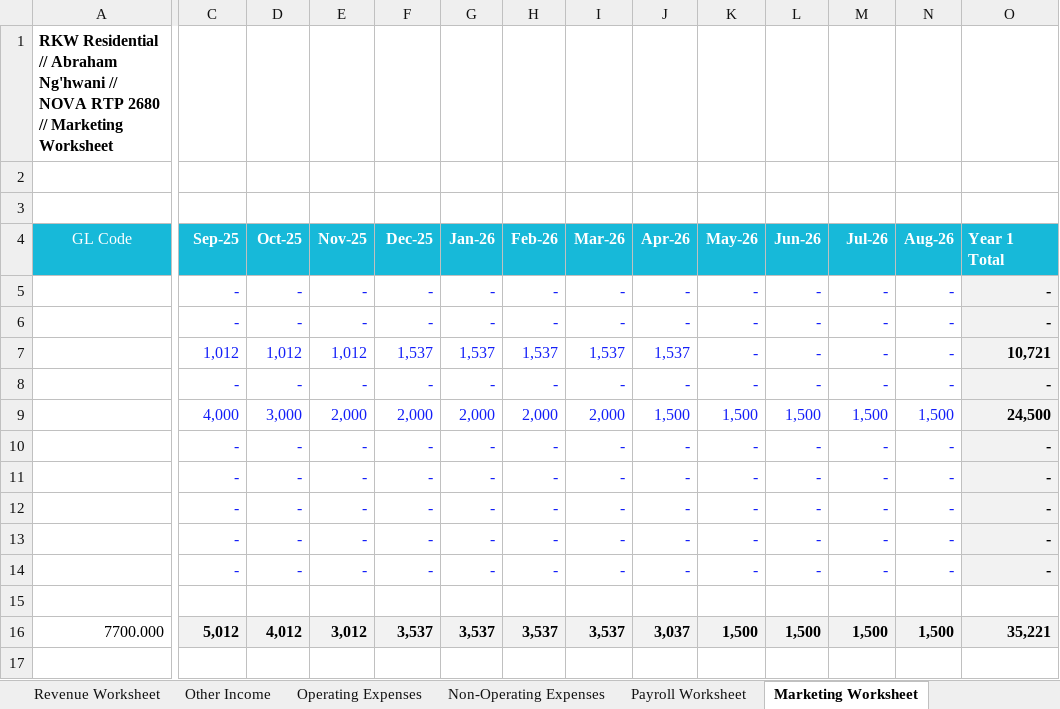
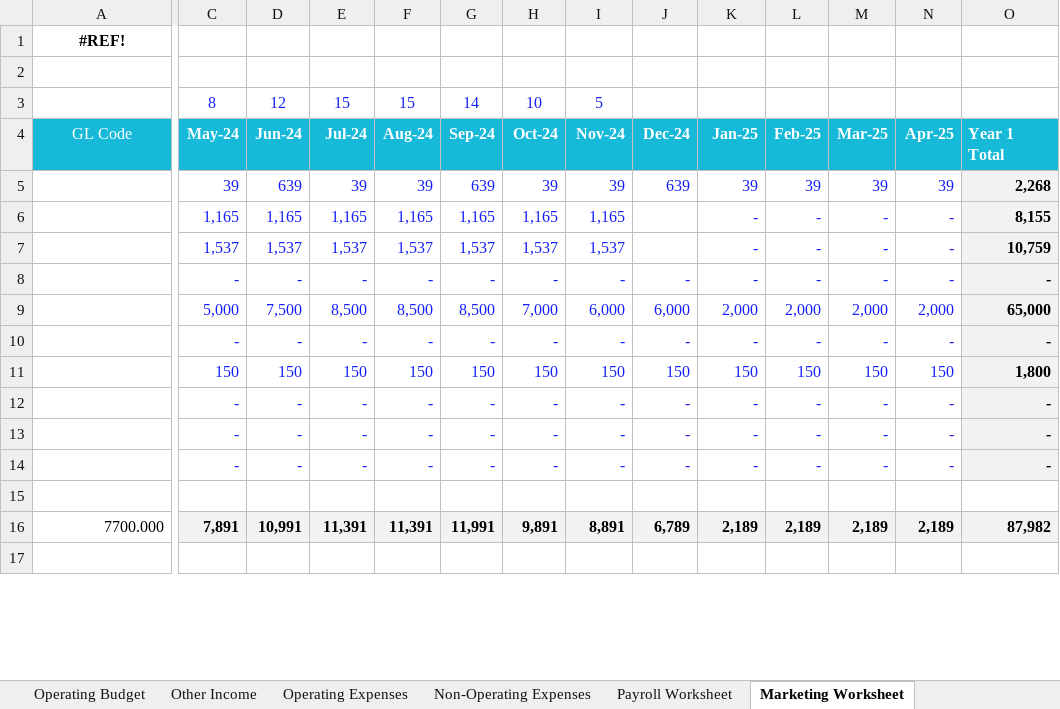
Before and after one commit to fredsabuni/summermeadows, an Excel workbook: assets/RKW- Lease up Budget Nova RTP 2680.xlsm, sheet Marketing Worksheet, drawn as a sheet; only a part is shown, gaps mark what is left out; values as stored, in another font and other column widths than the file's, no borders; conditional formats not drawn; removed rows and columns are numbered as before the commit, all else as after; rows hold the shown columns only; the diff covers the shown part only; the diff names each change by its address in the sheet, - before the commit and + after, or states it on an @@ line.

```diff
--- a/assets/RKW- Lease up Budget Nova RTP 2680.xlsm (sheet Marketing Worksheet)
+++ b/assets/RKW- Lease up Budget Nova RTP 2680.xlsm (sheet Marketing Worksheet)
-A1: RKW Residential // Abraham Ng'hwani // NOVA RTP 2680 // Marketing Worksheet
+A1: #REF!
-A1 alignment: left
+A1 alignment: center
-row 3: (empty)
+row 3:  | 8 | 12 | 15 | 15 | 14 | 10 | 5
-C4: Sep-25
+C4: May-24
-D4: Oct-25
+D4: Jun-24
-E4: Nov-25
+E4: Jul-24
-F4: Dec-25
+F4: Aug-24
-G4: Jan-26
+G4: Sep-24
-H4: Feb-26
+H4: Oct-24
-I4: Mar-26
+I4: Nov-24
-J4: Apr-26
+J4: Dec-24
-K4: May-26
+K4: Jan-25
-L4: Jun-26
+L4: Feb-25
-M4: Jul-26
+M4: Mar-25
-N4: Aug-26
+N4: Apr-25
-row 5:  | - | - | - | - | - | - | - | - | - | - | - | - | -
-row 6:  | - | - | - | - | - | - | - | - | - | - | - | - | -
+row 5:  | 39 | 639 | 39 | 39 | 639 | 39 | 39 | 639 | 39 | 39 | 39 | 39 | 2,268
+row 6:  | 1,165 | 1,165 | 1,165 | 1,165 | 1,165 | 1,165 | 1,165 |  | - | - | - | - | 8,155
-C7: 1,012
+C7: 1,537
-D7: 1,012
+D7: 1,537
-E7: 1,012
+E7: 1,537
-J7: 1,537
+J7: (empty)
-O7: 10,721
+O7: 10,759
-row 9:  | 4,000 | 3,000 | 2,000 | 2,000 | 2,000 | 2,000 | 2,000 | 1,500 | 1,500 | 1,500 | 1,500 | 1,500 | 24,500
+row 9:  | 5,000 | 7,500 | 8,500 | 8,500 | 8,500 | 7,000 | 6,000 | 6,000 | 2,000 | 2,000 | 2,000 | 2,000 | 65,000
-row 11:  | - | - | - | - | - | - | - | - | - | - | - | - | -
+row 11:  | 150 | 150 | 150 | 150 | 150 | 150 | 150 | 150 | 150 | 150 | 150 | 150 | 1,800
-row 16: 7700.000 | 5,012 | 4,012 | 3,012 | 3,537 | 3,537 | 3,537 | 3,537 | 3,037 | 1,500 | 1,500 | 1,500 | 1,500 | 35,221
+row 16: 7700.000 | 7,891 | 10,991 | 11,391 | 11,391 | 11,991 | 9,891 | 8,891 | 6,789 | 2,189 | 2,189 | 2,189 | 2,189 | 87,982
```
Also changed, not shown: 11 added rows, 11 removed rows and 132 edited cells elsewhere in this sheet, sheet Operating Budget, sheet Revenue Worksheet, sheet Operating Expenses, sheet Payroll Worksheet, sheet Other Income, sheet GPR Worksheet, 8 more sheets, other sheet tabs, formulas that keep their value, hidden cells, charts or pictures, 27 other files.
